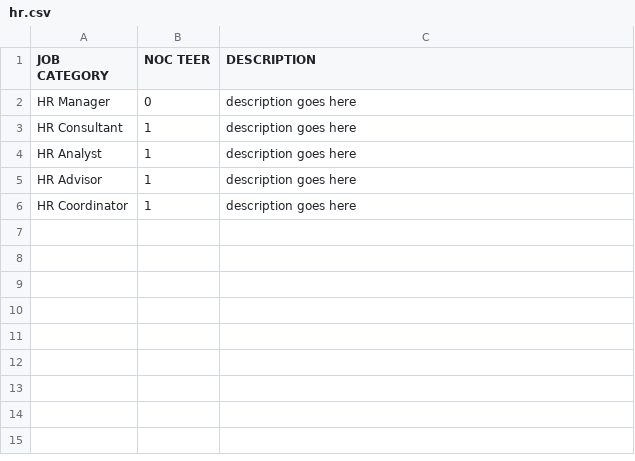
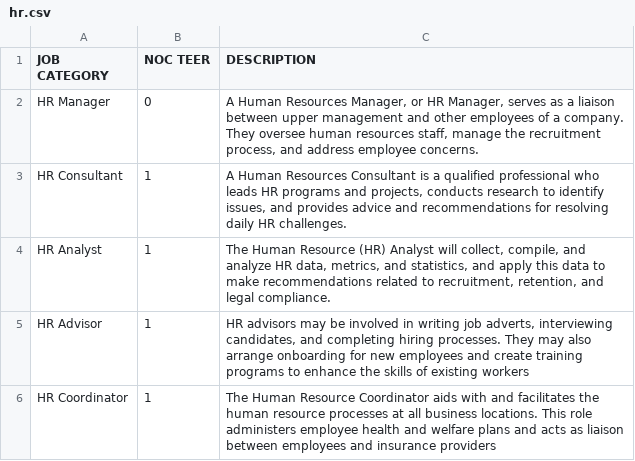
Before and after one commit to anmolmz/noc, a CSV file: data/hr.csv, drawn as a sheet.

```diff
--- a/data/hr.csv
+++ b/data/hr.csv
@@ -1,6 +1,6 @@
 JOB CATEGORY,NOC TEER,DESCRIPTION
-"HR Manager",0,"description goes here"
-"HR Consultant",1,"description goes here"
-"HR Analyst",1,"description goes here"
-"HR Advisor",1,"description goes here"
-"HR Coordinator",1,"description goes here"
+"HR Manager",0,"A Human Resources Manager, or HR Manager, serves as a liaison between upper management and other employees of a company. They oversee human resources staff, manage the recruitment process, and address employee concerns."
+"HR Consultant",1,"A Human Resources Consultant is a qualified professional who leads HR programs and projects, conducts research to identify issues, and provides advice and recommendations for resolving daily HR challenges."
+"HR Analyst",1,"The Human Resource (HR) Analyst will collect, compile, and analyze HR data, metrics, and statistics, and apply this data to make recommendations related to recruitment, retention, and legal compliance."
+"HR Advisor",1,"HR advisors may be involved in writing job adverts, interviewing candidates, and completing hiring processes. They may also arrange onboarding for new employees and create training programs to enhance the skills of existing workers"
+"HR Coordinator",1,"The Human Resource Coordinator aids with and facilitates the human resource processes at all business locations. This role administers employee health and welfare plans and acts as liaison between employees and insurance providers"
```
Also changed, not shown: data/hlsci.csv, data/markt.csv, 2 other files.
